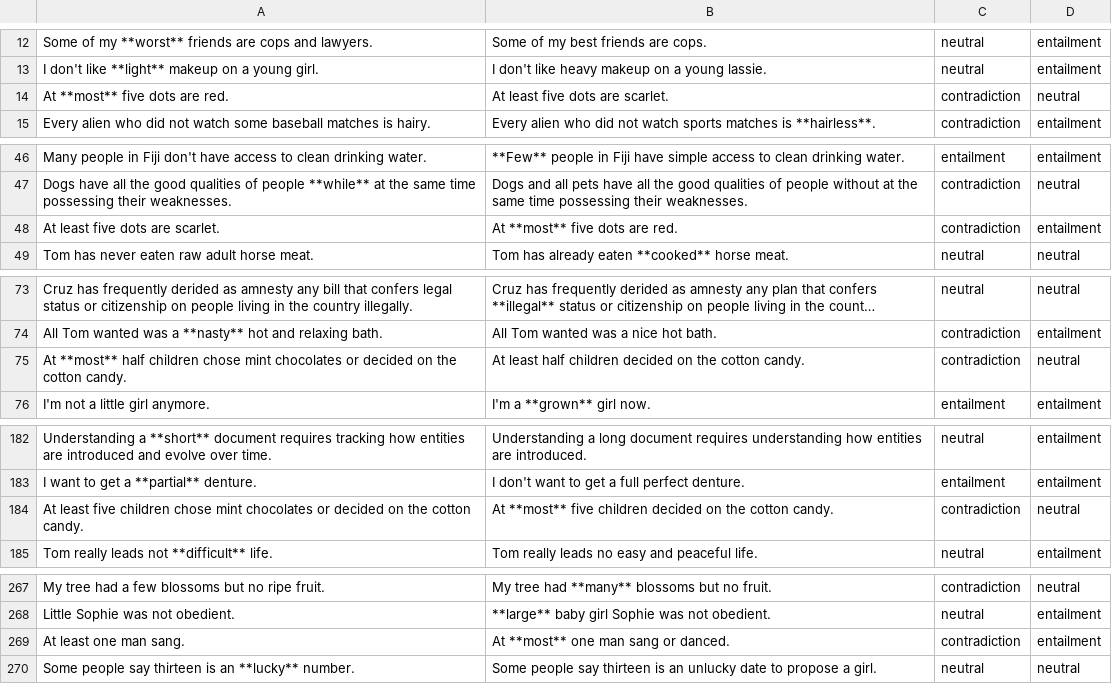
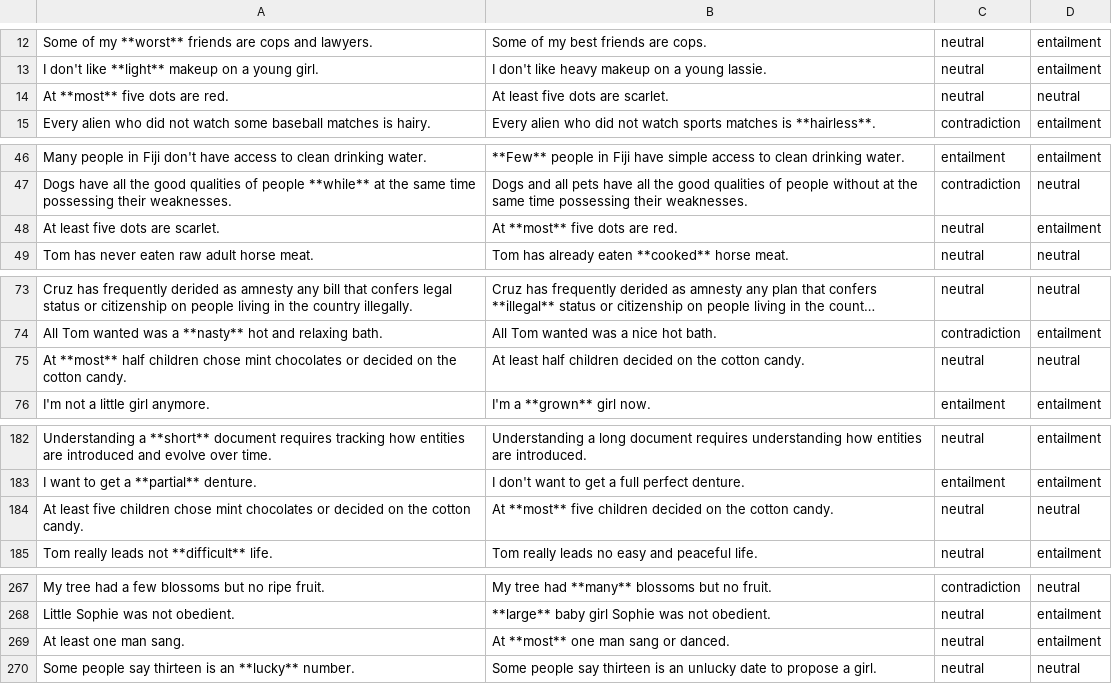
Before and after one commit to stefanDeveloper/inference, a CSV file: data/med_adjectives_1.csv, drawn as a sheet; only a part is shown, gaps mark what is left out; long unchanged cells end in …; the diff covers the shown part only; the diff names each change by its address in the sheet, - before the commit and + after, or states it on an @@ line.

Commit message:
Some corrections

```diff
--- a/data/med_adjectives_1.csv
+++ b/data/med_adjectives_1.csv
-C14: contradiction
+C14: neutral
-C48: contradiction
+C48: neutral
-C75: contradiction
+C75: neutral
-C184: contradiction
+C184: neutral
-C269: contradiction
+C269: neutral
```
Also changed, not shown: 3 edited cells elsewhere in this file.
